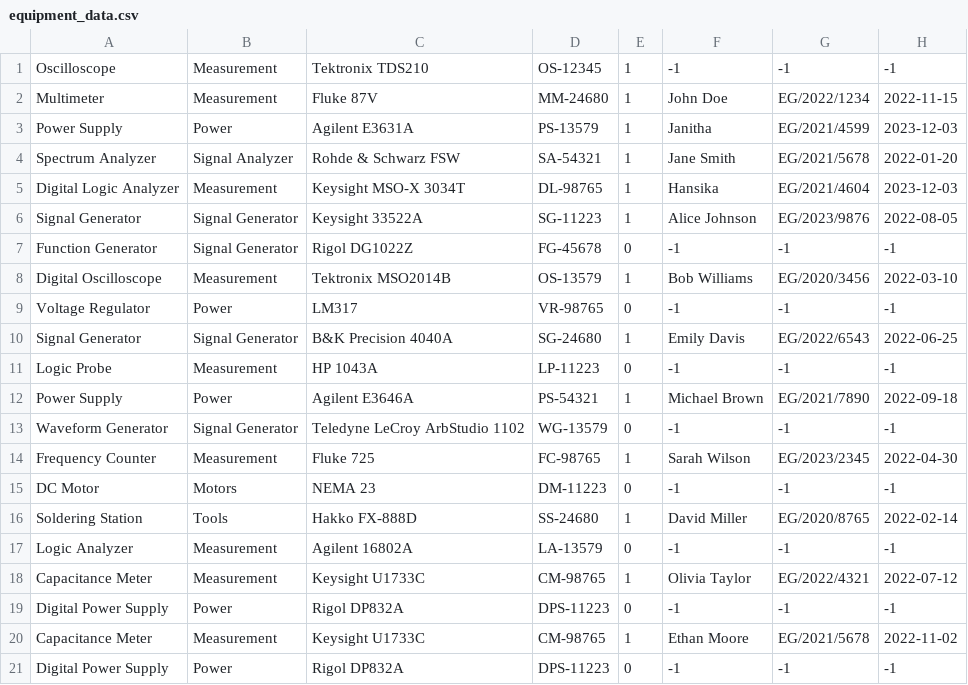
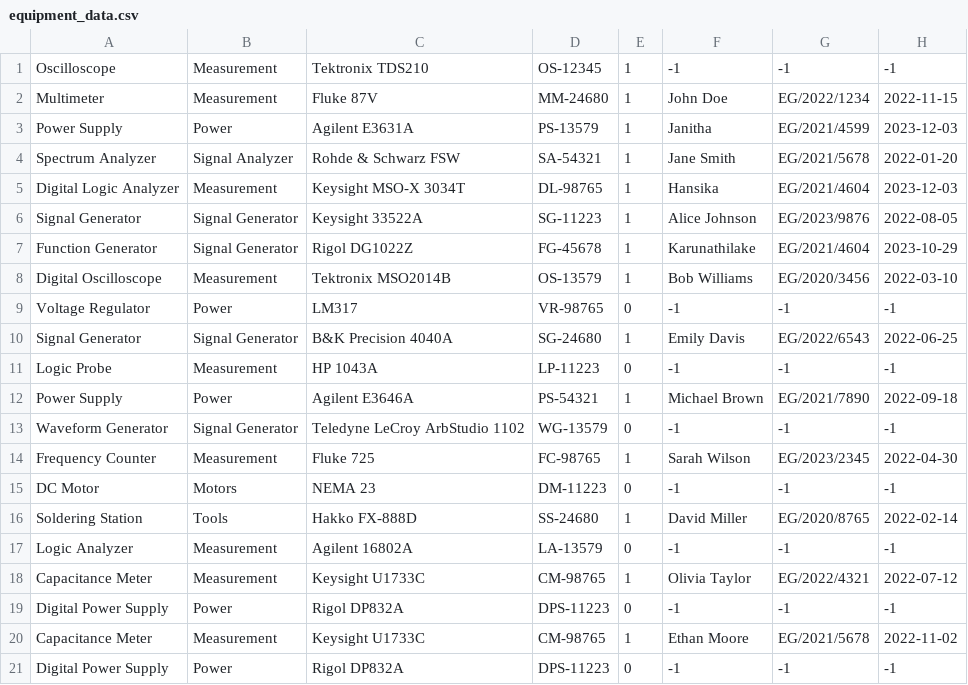
Before and after one commit to CryoWarlocK/Equipment_Tracker_Updated, a CSV file: equipment_data.csv, drawn as a sheet.

```diff
--- a/equipment_data.csv
+++ b/equipment_data.csv
@@ -6,3 +6,3 @@ Digital Logic Analyzer,Measurement,Keysight MSO-X 3034T,DL-98765,1,Hansika,EG/20
 Signal Generator,Signal Generator,Keysight 33522A,SG-11223,1,Alice Johnson,EG/2023/9876,2022-08-05
-Function Generator,Signal Generator,Rigol DG1022Z,FG-45678,0,-1,-1,-1
+Function Generator,Signal Generator,Rigol DG1022Z,FG-45678,1,Karunathilake,EG/2021/4604,2023-10-29
 Digital Oscilloscope,Measurement,Tektronix MSO2014B,OS-13579,1,Bob Williams,EG/2020/3456,2022-03-10
```
Also changed, not shown: 1 other file.
